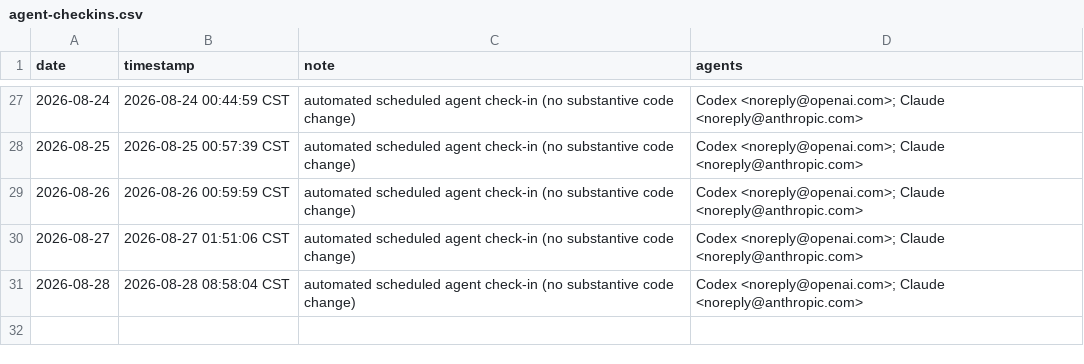
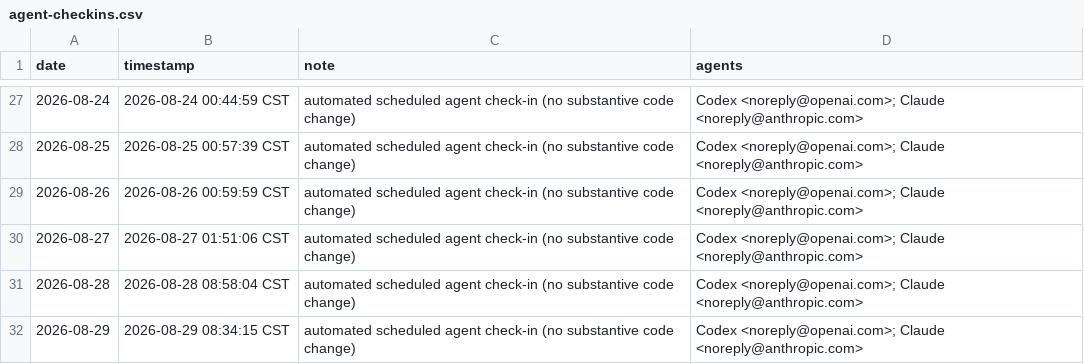
Before and after one commit to SIMON-WORLD/nber-working-papers-cn, a CSV file: activity/agent-checkins.csv, drawn as a sheet; only a part is shown, gaps mark what is left out; the diff names each change by its address in the sheet, - before the commit and + after, or states it on an @@ line.

```diff
--- a/activity/agent-checkins.csv
+++ b/activity/agent-checkins.csv
+row 32: 2026-08-29 | 2026-08-29 08:34:15 CST | automated scheduled agent check-in (no substantive code change) | Codex <noreply@openai.com>; Claude <noreply@anthropic.com>
```
